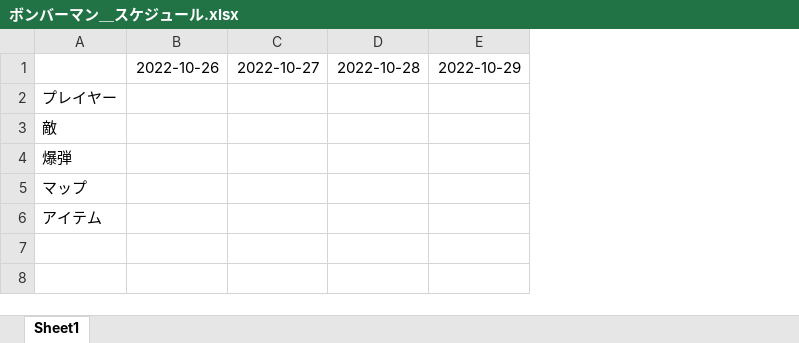
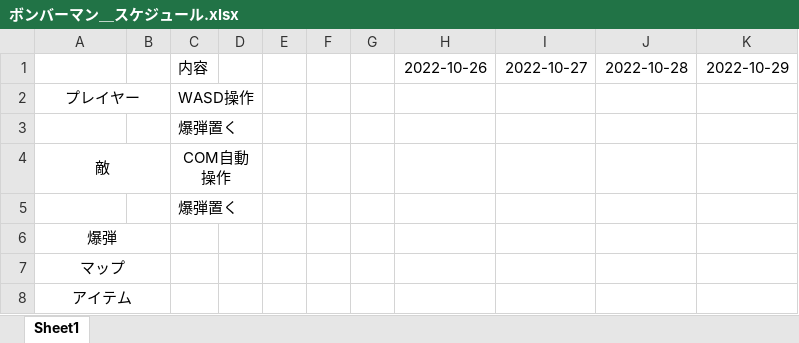
Before and after one commit to ryou-anubuki/Team_C, an Excel workbook: ボンバーマン＿スケジュール.xlsx, sheet Sheet1, drawn as a sheet; only a part is shown; values as stored, in another font and other column widths than the file's, no borders; addresses are those after the commit; rows hold the shown columns only; the diff names each change by its address in the sheet, - before the commit and + after, or states it on an @@ line.

Commit message:
変更

```diff
--- a/ボンバーマン＿スケジュール.xlsx (sheet Sheet1)
+++ b/ボンバーマン＿スケジュール.xlsx (sheet Sheet1)
+column B, empty
+column C, rows 1-2: 内容 | WASD操作; row 4: COM自動操作
+column D, empty
+column E, empty
+column F, empty
+column G, empty
-A2 alignment: left
+A2 alignment: center
+A2:B2 merged
+row 3:  |  | 爆弾置く
-A4 alignment: left
+A4 alignment: center
+A4:B4 merged
+row 5:  |  | 爆弾置く
-A6:A8 alignment: left
+A6:A8 alignment: center
+A6:B6 merged
+A7:B7 merged
+A8:B8 merged
```
